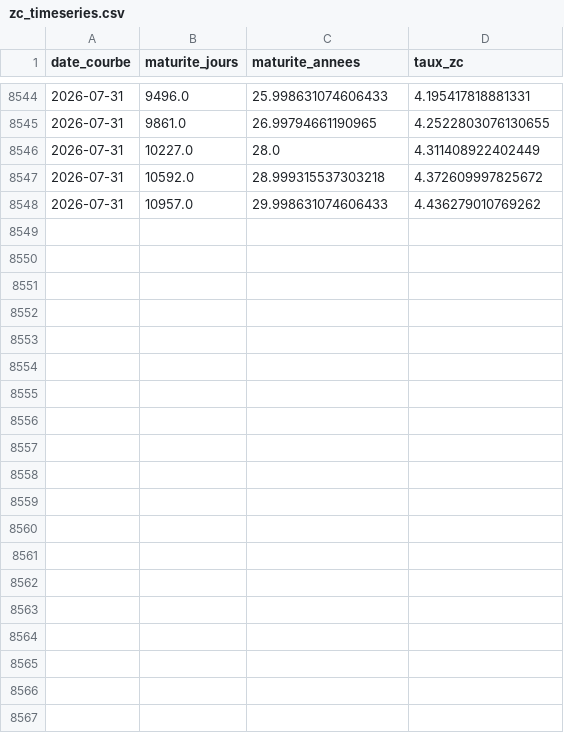
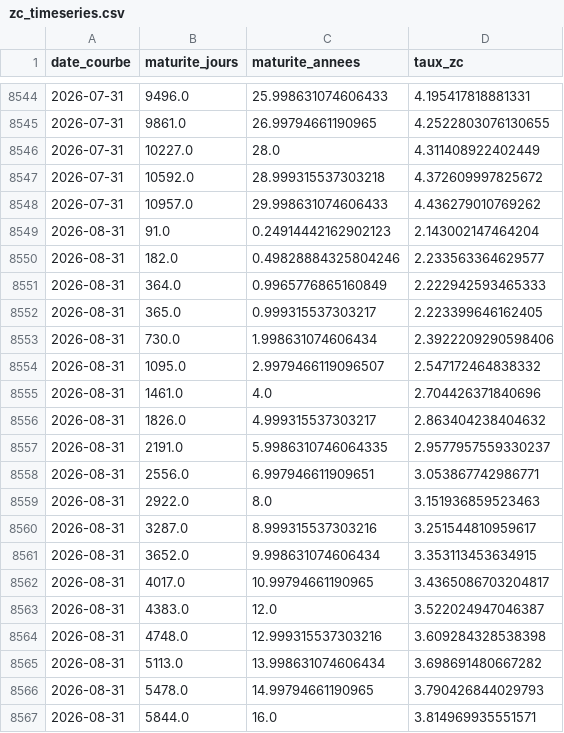
Before and after one commit to SaadM-CIC/morocco-yield-curve, a CSV file: data/zc_timeseries.csv, drawn as a sheet; only a part is shown, gaps mark what is left out; the diff covers the shown part only.

Commit message:
Update scraped data for August 2026

```diff
--- a/data/zc_timeseries.csv
+++ b/data/zc_timeseries.csv
@@ -8548 +8548,20 @@ date_courbe;maturite_jours;maturite_annees;taux_zc
 2026-07-31;10957.0;29.998631074606433;4.436279010769262
+2026-08-31;91.0;0.24914442162902123;2.143002147464204
+2026-08-31;182.0;0.49828884325804246;2.233563364629577
+2026-08-31;364.0;0.9965776865160849;2.222942593465333
+2026-08-31;365.0;0.999315537303217;2.223399646162405
+2026-08-31;730.0;1.998631074606434;2.3922209290598406
+2026-08-31;1095.0;2.9979466119096507;2.547172464838332
+2026-08-31;1461.0;4.0;2.704426371840696
+2026-08-31;1826.0;4.999315537303217;2.863404238404632
+2026-08-31;2191.0;5.9986310746064335;2.9577957559330237
+2026-08-31;2556.0;6.997946611909651;3.053867742986771
+2026-08-31;2922.0;8.0;3.151936859523463
+2026-08-31;3287.0;8.999315537303216;3.251544810959617
+2026-08-31;3652.0;9.998631074606434;3.353113453634915
+2026-08-31;4017.0;10.99794661190965;3.4365086703204817
+2026-08-31;4383.0;12.0;3.522024947046387
+2026-08-31;4748.0;12.999315537303216;3.609284328538398
+2026-08-31;5113.0;13.998631074606434;3.698691480667282
+2026-08-31;5478.0;14.99794661190965;3.790426844029793
+2026-08-31;5844.0;16.0;3.814969935551571
```
Also changed, not shown: 14 added rows elsewhere in this file, data/courbe_bdt_actuariel.csv, data/courbe_bdt_clean.csv, 1 other file.
